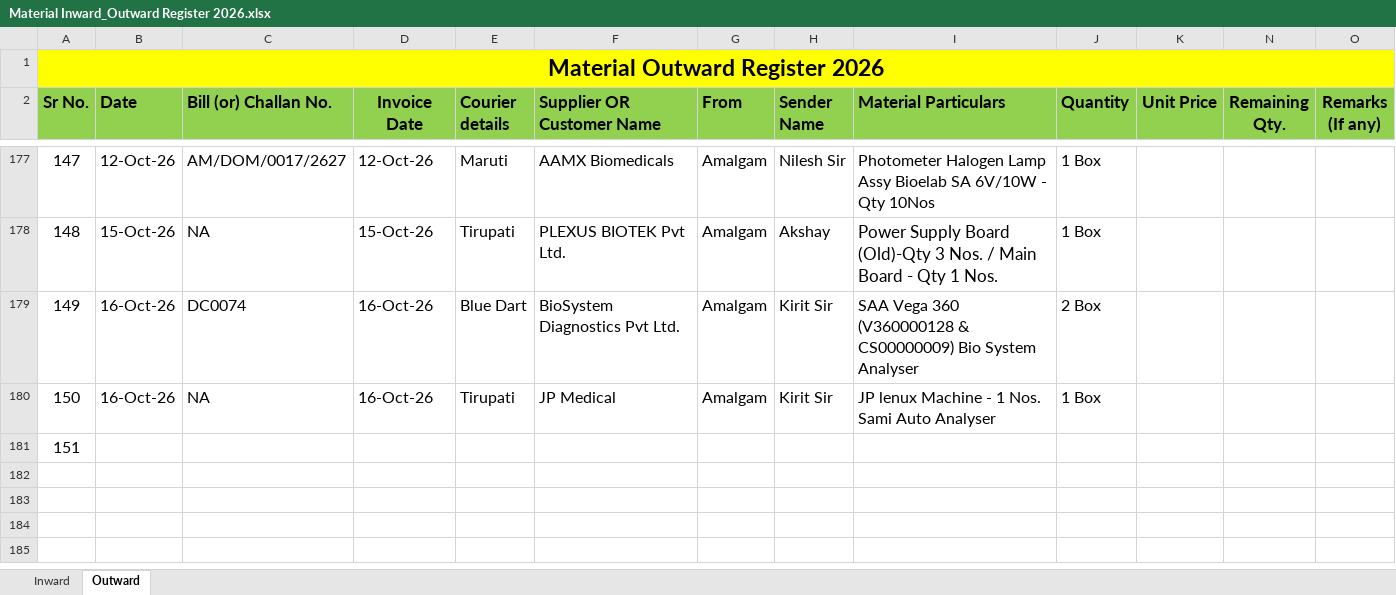
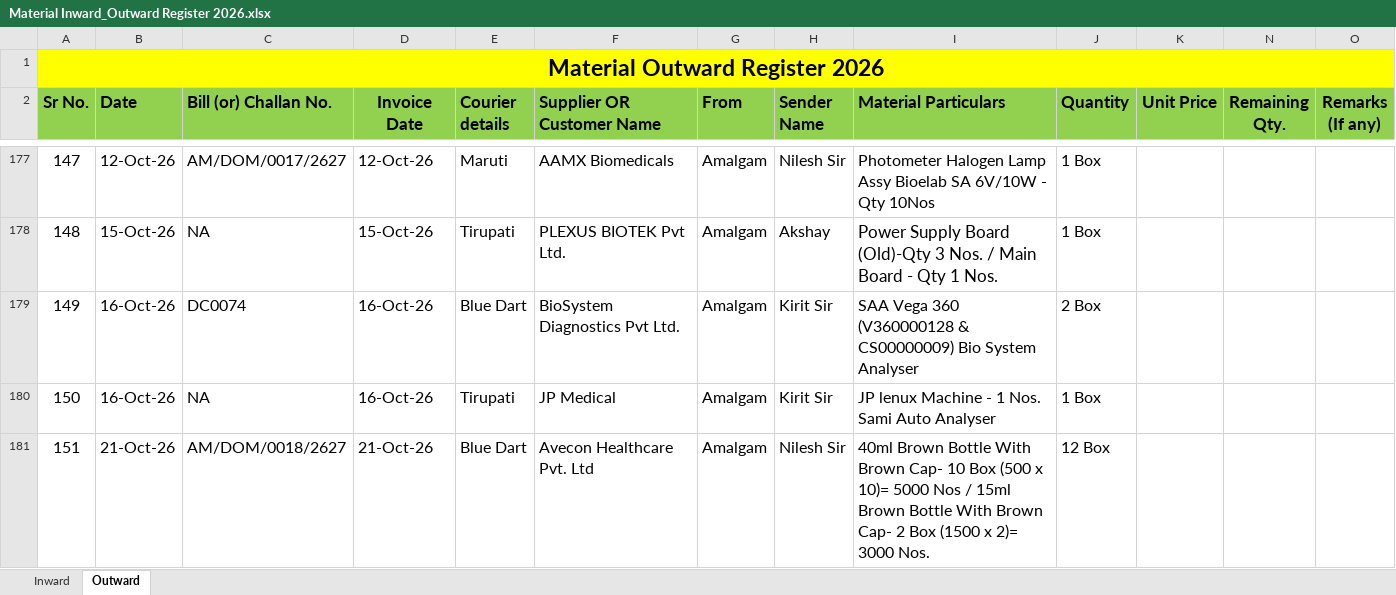
Before and after one commit to Rohidas1974/BioAmalDocument, an Excel workbook: Material Inward_Outward Register 2026.xlsx, sheet Outward, drawn as a sheet; only a part is shown, gaps mark what is left out; values as stored, in another font and other column widths than the file's, no borders; the diff names each change by its address in the sheet, - before the commit and + after, or states it on an @@ line.

```diff
--- a/Material Inward_Outward Register 2026.xlsx (sheet Outward)
+++ b/Material Inward_Outward Register 2026.xlsx (sheet Outward)
-B181 (Date): (empty)
+B181 (Date): 21-Oct-26
-C181 (Bill (or) Challan No.): (empty)
+C181 (Bill (or) Challan No.): AM/DOM/0018/2627
-D181 (Invoice Date): (empty)
+D181 (Invoice Date): 21-Oct-26
-E181 (Courier details): (empty)
+E181 (Courier details): Blue Dart
-F181 (Supplier OR Customer Name): (empty)
+F181 (Supplier OR Customer Name): Avecon Healthcare Pvt. Ltd
-G181 (From): (empty)
+G181 (From): Amalgam
-H181 (Sender Name): (empty)
+H181 (Sender Name): Nilesh Sir
-I181 (Material Particulars): (empty)
+I181 (Material Particulars): 40ml Brown Bottle With Brown Cap- 10 Box (500 x 10)= 5000 Nos / 15ml Brown Bottle With Brown Cap- 2 Box (1500 x 2)= 3000 Nos.
-J181 (Quantity): (empty)
+J181 (Quantity): 12 Box
```
Also changed, not shown: sheet Inward.
